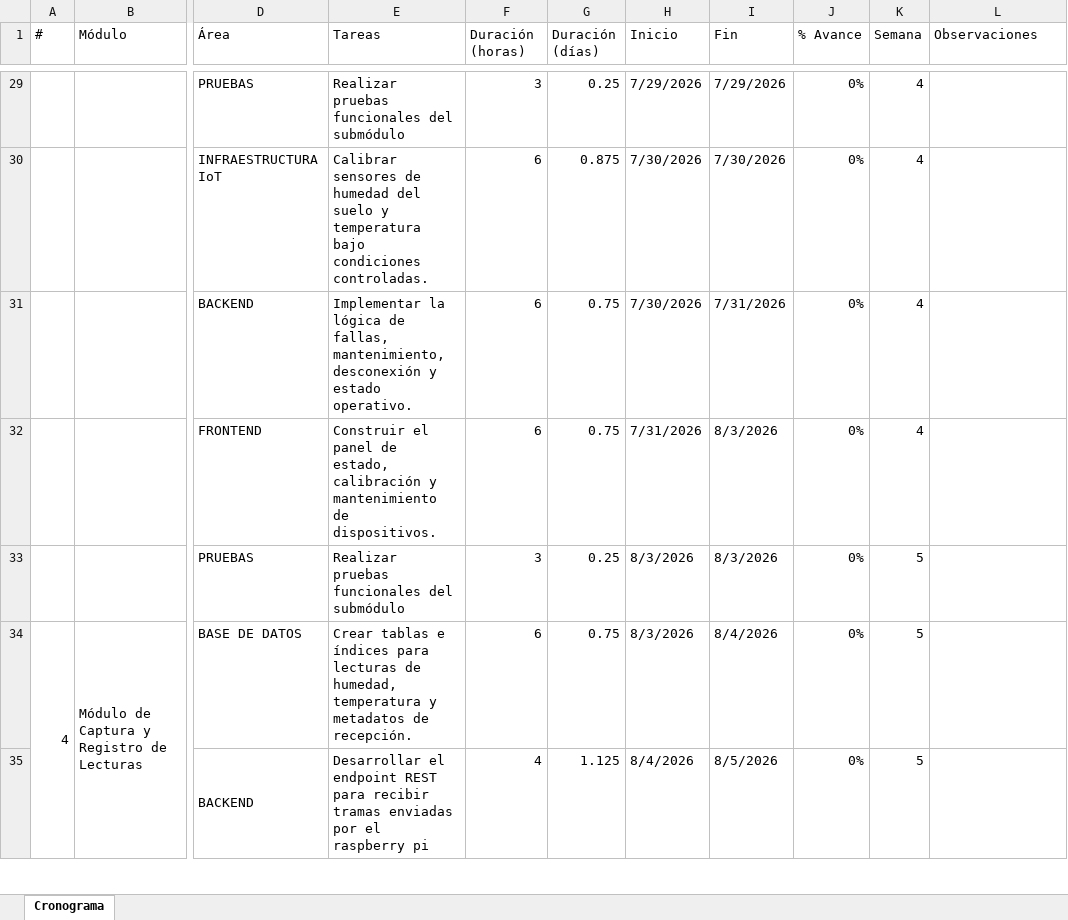
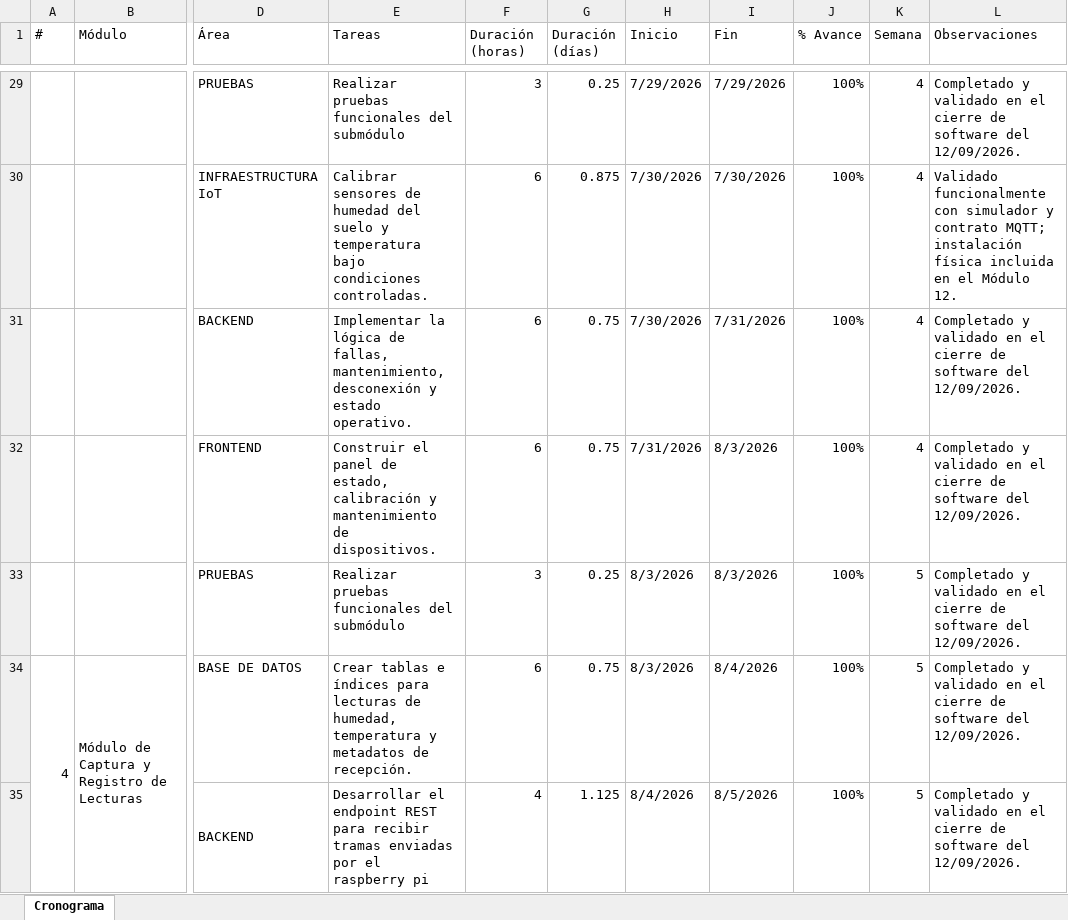
Before and after one commit to VG14-code/Sistema-riego-CUDEP, an Excel workbook: Planificacion Victor Madrid Final.xlsx, sheet Cronograma, drawn as a sheet; only a part is shown, gaps mark what is left out; values as stored, in another font and other column widths than the file's, no cell formats; the diff covers the shown part only; the diff names each change by its address in the sheet, - before the commit and + after, or states it on an @@ line.

```diff
--- a/Planificacion Victor Madrid Final.xlsx (sheet Cronograma)
+++ b/Planificacion Victor Madrid Final.xlsx (sheet Cronograma)
-J29:J35 (% Avance): 0%
+J29:J35 (% Avance): 100%
-L29 (Observaciones): (empty)
+L29 (Observaciones): Completado y validado en el cierre de software del 12/09/2026.
-L30 (Observaciones): (empty)
+L30 (Observaciones): Validado funcionalmente con simulador y contrato MQTT; instalación física incluida en el Módulo 12.
-L31:L35 (Observaciones): (empty)
+L31:L35 (Observaciones): Completado y validado en el cierre de software del 12/09/2026.
```
Also changed, not shown: 239 edited cells elsewhere in this sheet, cell formats, 2 other files.
